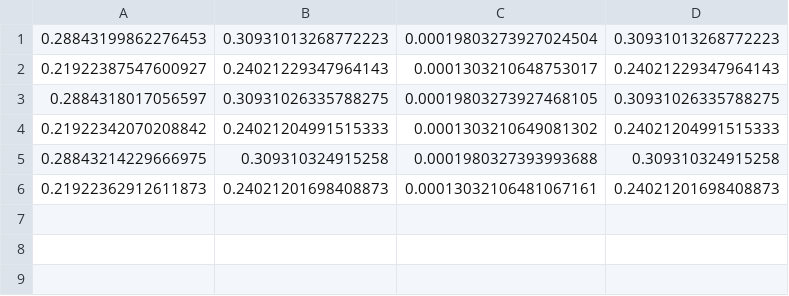
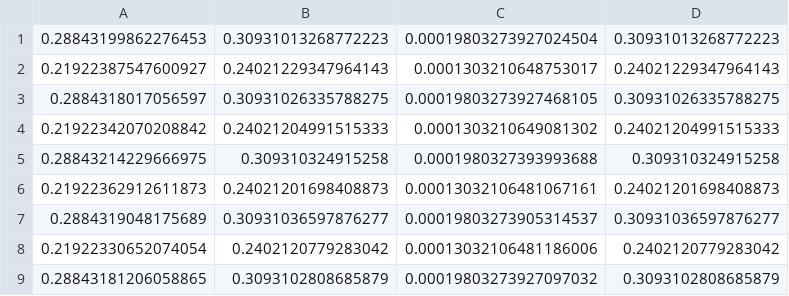
Before and after one commit to rudolfwilliam/satellite_image_forecasting, a CSV file: model_instances/model_12_11_2021_16_40_51/scores.csv, drawn as a sheet; the diff names each change by its address in the sheet, - before the commit and + after, or states it on an @@ line.

```diff
--- a/model_instances/model_12_11_2021_16_40_51/scores.csv
+++ b/model_instances/model_12_11_2021_16_40_51/scores.csv
+row 7: 0.2884319048175689 | 0.30931036597876277 | 0.00019803273905314537 | 0.30931036597876277
+row 8: 0.21922330652074054 | 0.2402120779283042 | 0.00013032106481186006 | 0.2402120779283042
+row 9: 0.28843181206058865 | 0.3093102808685879 | 0.00019803273927097032 | 0.3093102808685879
```
Also changed, not shown: 7 other files.
